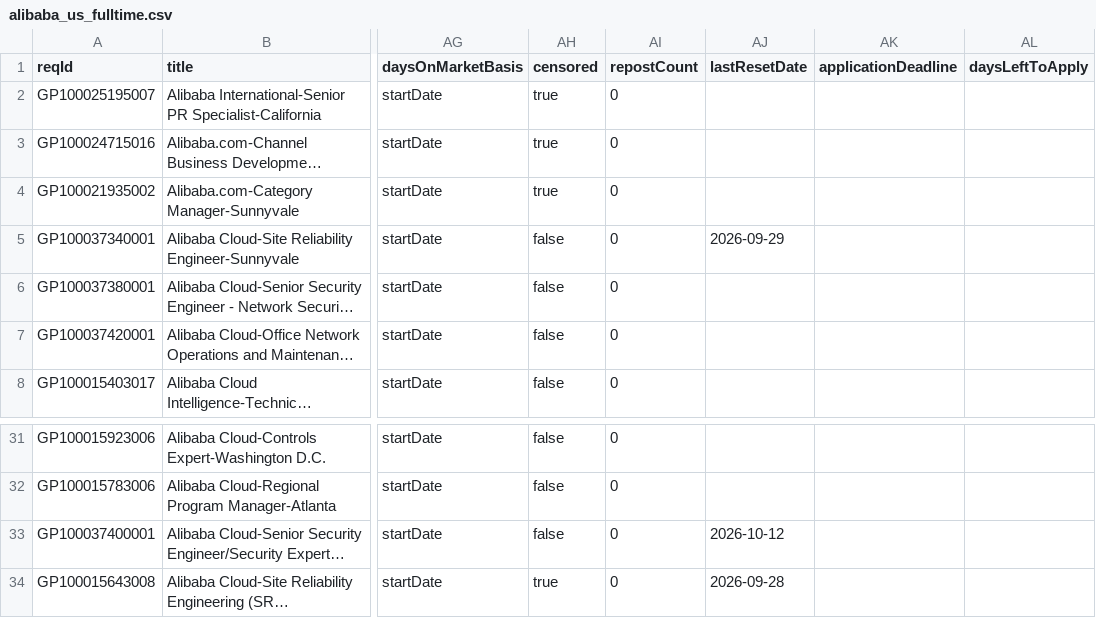
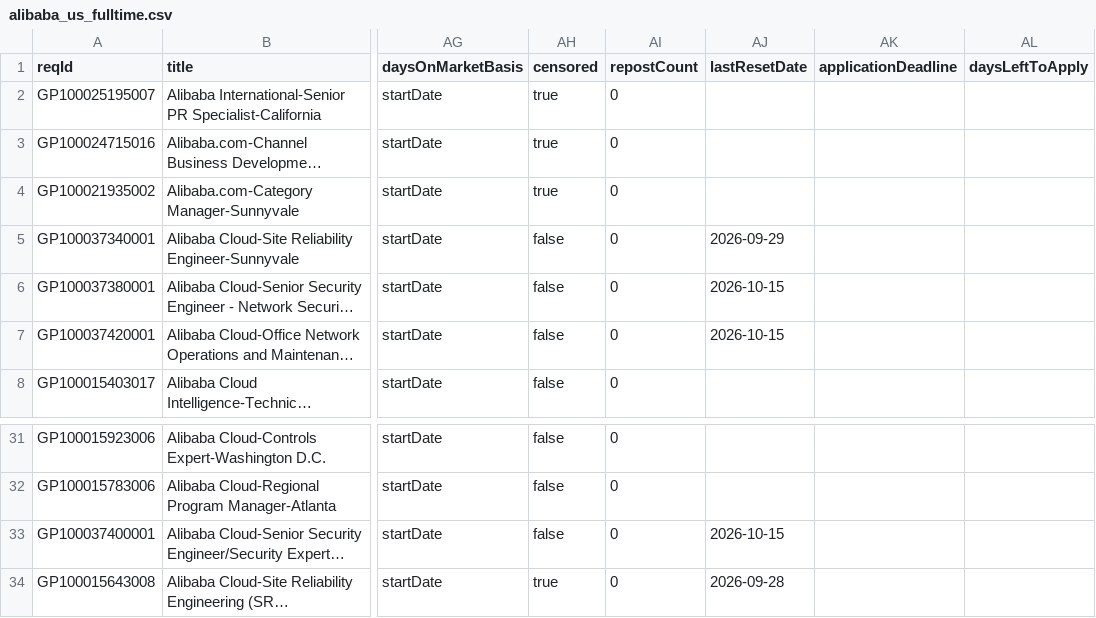
Before and after one commit to job-sourcing/pipeline, a CSV file: ingest/data/workday/alibaba_us_fulltime.csv, drawn as a sheet; only a part is shown, gaps mark what is left out; long unchanged cells end in …; the diff names each change by its address in the sheet, - before the commit and + after, or states it on an @@ line.

```diff
--- a/ingest/data/workday/alibaba_us_fulltime.csv
+++ b/ingest/data/workday/alibaba_us_fulltime.csv
-AJ6:AJ7 (lastResetDate): (empty)
+AJ6:AJ7 (lastResetDate): 2026-10-15
-AJ33 (lastResetDate): 2026-10-12
+AJ33 (lastResetDate): 2026-10-15
```
Also changed, not shown: ingest/data/workday/bitdeer_us_fulltime.csv, ingest/data/workday/catl_us_fulltime.csv, 47 other files.
